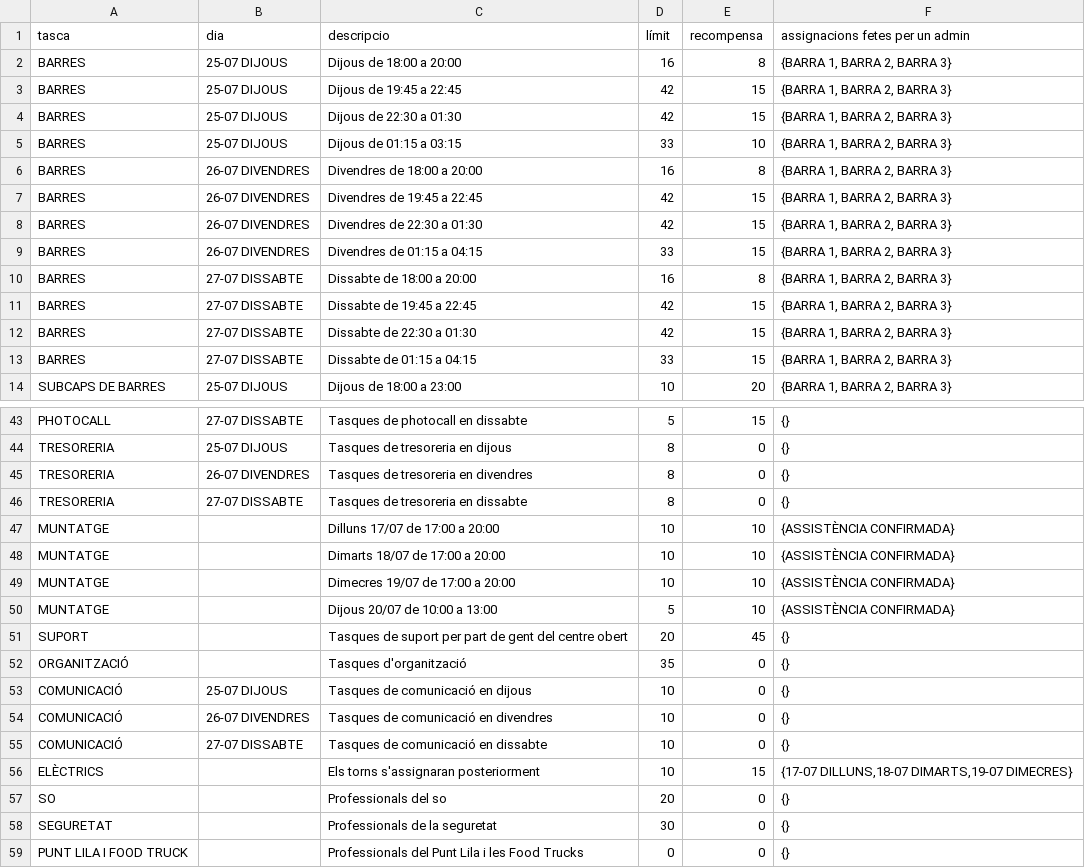
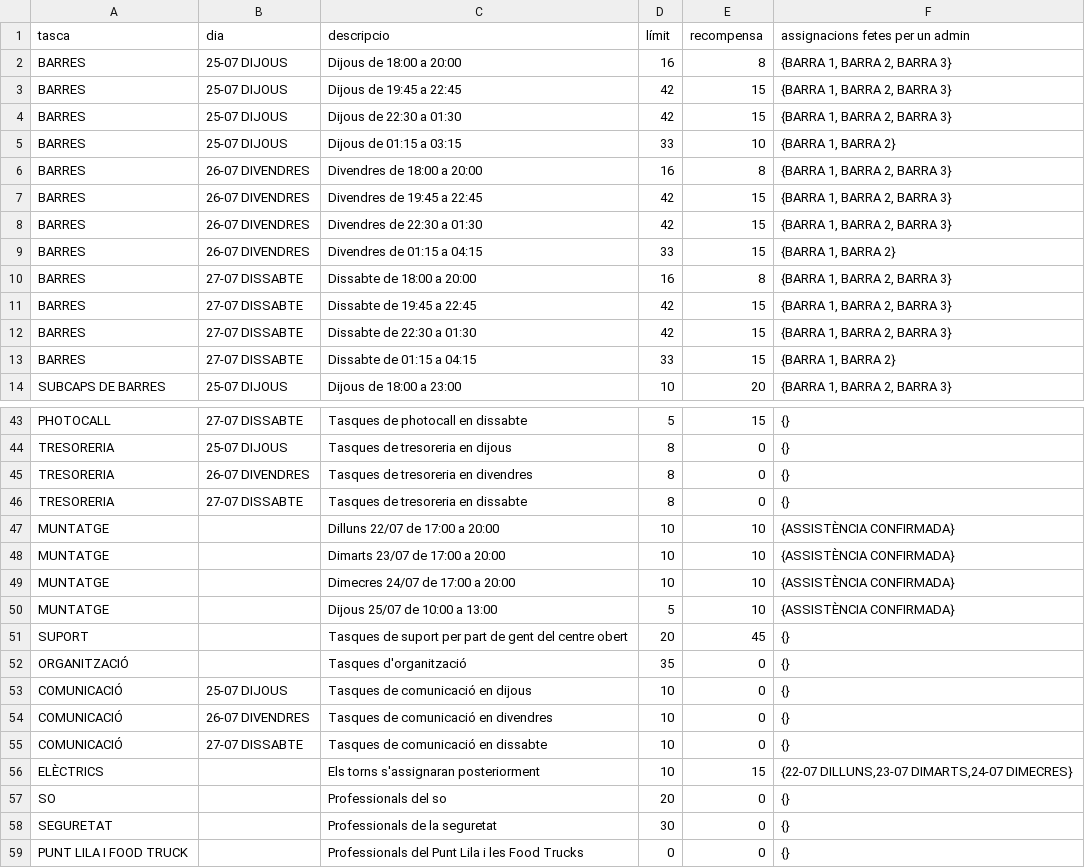
Before and after one commit to alfonsovng/voluntariat-el-tingladu, a CSV file: postgres/csv/shifts.csv, drawn as a sheet; only a part is shown, gaps mark what is left out.

```diff
--- a/postgres/csv/shifts.csv
+++ b/postgres/csv/shifts.csv
@@ -4,3 +4,3 @@ BARRES,25-07 DIJOUS,"Dijous de 19:45 a 22:45",42,15,"{BARRA 1, BARRA 2, BARRA 3}
 BARRES,25-07 DIJOUS,"Dijous de 22:30 a 01:30",42,15,"{BARRA 1, BARRA 2, BARRA 3}"
-BARRES,25-07 DIJOUS,"Dijous de 01:15 a 03:15",33,10,"{BARRA 1, BARRA 2, BARRA 3}"
+BARRES,25-07 DIJOUS,"Dijous de 01:15 a 03:15",33,10,"{BARRA 1, BARRA 2}"
 BARRES,26-07 DIVENDRES,"Divendres de 18:00 a 20:00",16,8,"{BARRA 1, BARRA 2, BARRA 3}"
@@ -8,3 +8,3 @@ BARRES,26-07 DIVENDRES,"Divendres de 19:45 a 22:45",42,15,"{BARRA 1, BARRA 2, BA
 BARRES,26-07 DIVENDRES,"Divendres de 22:30 a 01:30",42,15,"{BARRA 1, BARRA 2, BARRA 3}"
-BARRES,26-07 DIVENDRES,"Divendres de 01:15 a 04:15",33,15,"{BARRA 1, BARRA 2, BARRA 3}"
+BARRES,26-07 DIVENDRES,"Divendres de 01:15 a 04:15",33,15,"{BARRA 1, BARRA 2}"
 BARRES,27-07 DISSABTE,"Dissabte de 18:00 a 20:00",16,8,"{BARRA 1, BARRA 2, BARRA 3}"
@@ -12,3 +12,3 @@ BARRES,27-07 DISSABTE,"Dissabte de 19:45 a 22:45",42,15,"{BARRA 1, BARRA 2, BARR
 BARRES,27-07 DISSABTE,"Dissabte de 22:30 a 01:30",42,15,"{BARRA 1, BARRA 2, BARRA 3}"
-BARRES,27-07 DISSABTE,"Dissabte de 01:15 a 04:15",33,15,"{BARRA 1, BARRA 2, BARRA 3}"
+BARRES,27-07 DISSABTE,"Dissabte de 01:15 a 04:15",33,15,"{BARRA 1, BARRA 2}"
 SUBCAPS DE BARRES,25-07 DIJOUS,"Dijous de 18:00 a 23:00",10,20,"{BARRA 1, BARRA 2, BARRA 3}"
@@ -46,6 +46,6 @@ TRESORERIA,26-07 DIVENDRES,Tasques de tresoreria en divendres,8,0,{}
 TRESORERIA,27-07 DISSABTE,Tasques de tresoreria en dissabte,8,0,{}
-MUNTATGE,"",Dilluns 17/07 de 17:00 a 20:00,10,10,{ASSISTÈNCIA CONFIRMADA}
-MUNTATGE,"",Dimarts 18/07 de 17:00 a 20:00,10,10,{ASSISTÈNCIA CONFIRMADA}
-MUNTATGE,"",Dimecres 19/07 de 17:00 a 20:00,10,10,{ASSISTÈNCIA CONFIRMADA}
-MUNTATGE,"",Dijous 20/07 de 10:00 a 13:00,5,10,{ASSISTÈNCIA CONFIRMADA}
+MUNTATGE,"",Dilluns 22/07 de 17:00 a 20:00,10,10,{ASSISTÈNCIA CONFIRMADA}
+MUNTATGE,"",Dimarts 23/07 de 17:00 a 20:00,10,10,{ASSISTÈNCIA CONFIRMADA}
+MUNTATGE,"",Dimecres 24/07 de 17:00 a 20:00,10,10,{ASSISTÈNCIA CONFIRMADA}
+MUNTATGE,"",Dijous 25/07 de 10:00 a 13:00,5,10,{ASSISTÈNCIA CONFIRMADA}
 SUPORT,"",Tasques de suport per part de gent del centre obert,20,45,{}
@@ -55,3 +55,3 @@ COMUNICACIÓ,26-07 DIVENDRES,Tasques de comunicació en divendres,10,0,{}
 COMUNICACIÓ,27-07 DISSABTE,Tasques de comunicació en dissabte,10,0,{}
-ELÈCTRICS,"",Els torns s'assignaran posteriorment,10,15,"{17-07 DILLUNS,18-07 DIMARTS,19-07 DIMECRES}"
+ELÈCTRICS,"",Els torns s'assignaran posteriorment,10,15,"{22-07 DILLUNS,23-07 DIMARTS,24-07 DIMECRES}"
 SO,"",Professionals del so,20,0,{}
```
Also changed, not shown: 1 other file.
